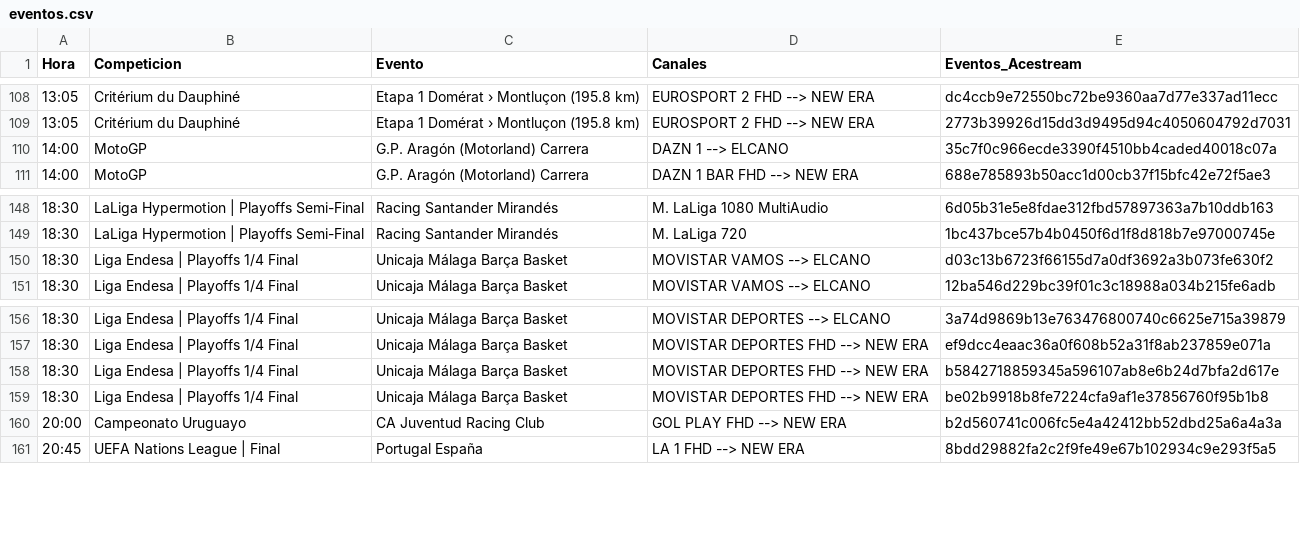
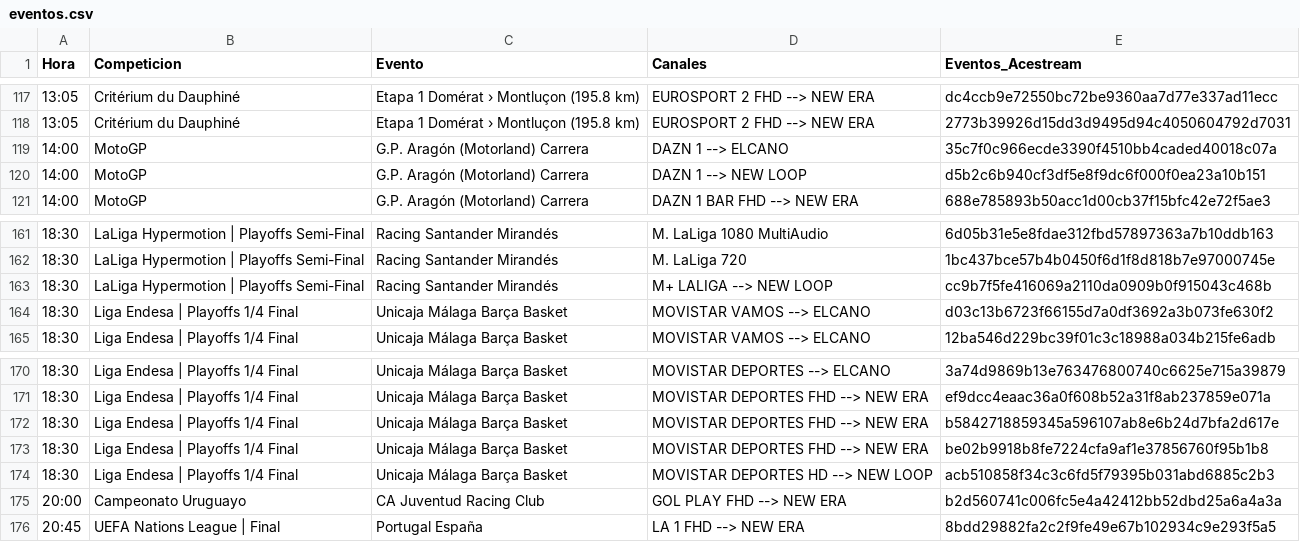
Before and after one commit to ezdakit/zukzeuk_listas, a CSV file: zz_eventos/eventos.csv, drawn as a sheet; only a part is shown, gaps mark what is left out; the diff covers the shown part only; the diff names each change by its address in the sheet, - before the commit and + after, or states it on an @@ line.

```diff
--- a/zz_eventos/eventos.csv
+++ b/zz_eventos/eventos.csv
+row 120: 14:00 | MotoGP | G.P. Aragón (Motorland) Carrera | DAZN 1 --> NEW LOOP | d5b2c6b940cf3df5e8f9dc6f000f0ea23a10b151
+row 163: 18:30 | LaLiga Hypermotion | Playoffs Semi-Final | Racing Santander Mirandés | M+ LALIGA --> NEW LOOP | cc9b7f5fe416069a2110da0909b0f915043c468b
+row 174: 18:30 | Liga Endesa | Playoffs 1/4 Final | Unicaja Málaga Barça Basket | MOVISTAR DEPORTES HD --> NEW LOOP | acb510858f34c3c6fd5f79395b031abd6885c2b3
```
Also changed, not shown: 12 added rows elsewhere in this file, 5 other files.
